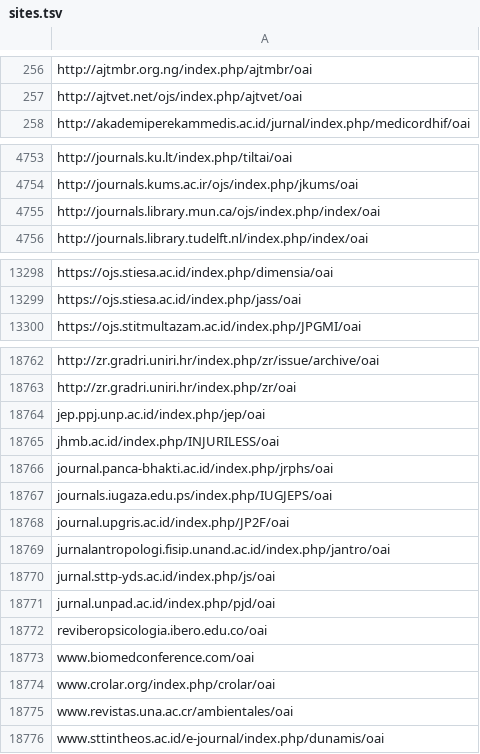
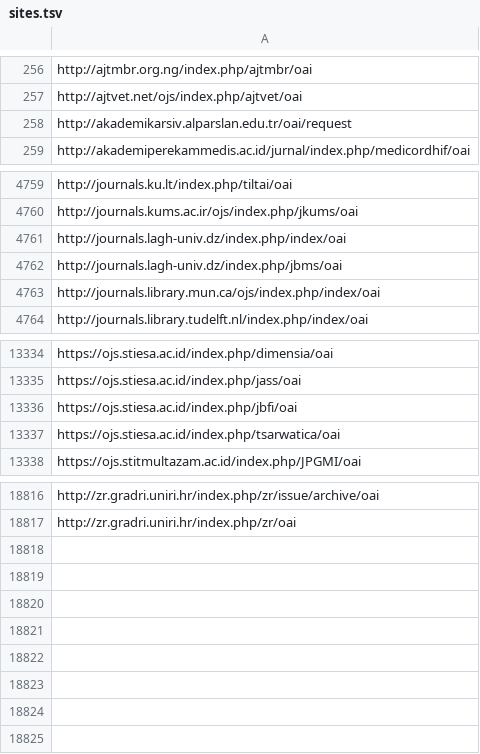
Before and after one commit to miku/metha, a TSV file: contrib/sites.tsv, drawn as a sheet; only a part is shown, gaps mark what is left out; removed rows and columns are numbered as before the commit, all else as after; the diff covers the shown part only; the diff names each change by its address in the sheet, - before the commit and + after, or states it on an @@ line.

Commit message:
update sites

```diff
--- a/contrib/sites.tsv
+++ b/contrib/sites.tsv
+row 258: http://akademikarsiv.alparslan.edu.tr/oai/request
+row 4761: http://journals.lagh-univ.dz/index.php/index/oai
+row 4762: http://journals.lagh-univ.dz/index.php/jbms/oai
+row 13336: https://ojs.stiesa.ac.id/index.php/jbfi/oai
+row 13337: https://ojs.stiesa.ac.id/index.php/tsarwatica/oai
-row 18764: jep.ppj.unp.ac.id/index.php/jep/oai
-row 18765: jhmb.ac.id/index.php/INJURILESS/oai
-row 18766: journal.panca-bhakti.ac.id/index.php/jrphs/oai
-row 18767: journals.iugaza.edu.ps/index.php/IUGJEPS/oai
-row 18768: journal.upgris.ac.id/index.php/JP2F/oai
-row 18769: jurnalantropologi.fisip.unand.ac.id/index.php/jantro/oai
-row 18770: jurnal.sttp-yds.ac.id/index.php/js/oai
-row 18771: jurnal.unpad.ac.id/index.php/pjd/oai
-row 18772: reviberopsicologia.ibero.edu.co/oai
-row 18773: www.biomedconference.com/oai
-row 18774: www.crolar.org/index.php/crolar/oai
-row 18775: www.revistas.una.ac.cr/ambientales/oai
-row 18776: www.sttintheos.ac.id/e-journal/index.php/dunamis/oai
```
Also changed, not shown: 49 added rows elsewhere in this file, contrib/sites-extra.tsv, contrib/sites-oa.tsv.
